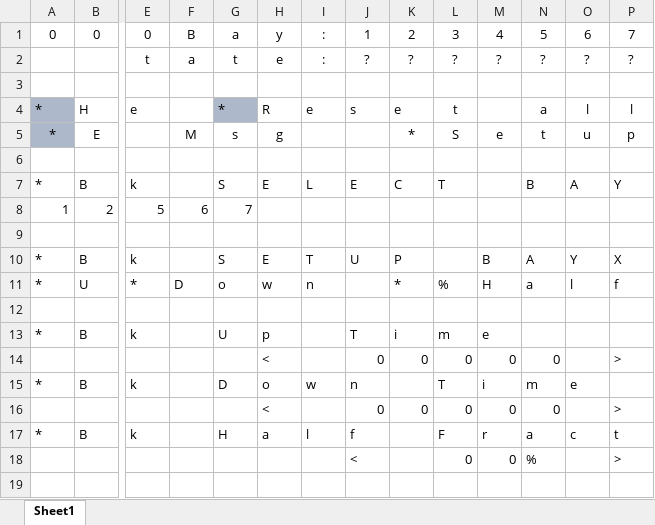
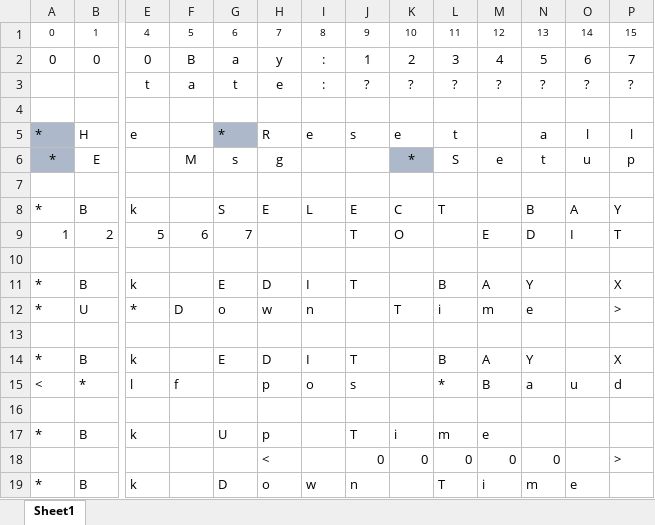
Before and after one commit to jgOhYeah/ArduinoIrrigationController, an Excel workbook: LCDPlan.xlsx, sheet Sheet1, drawn as a sheet; only a part is shown, gaps mark what is left out; the shorter side is filled out with more unchanged rows; values as stored, in another font and other column widths than the file's, no borders; removed rows and columns are numbered as before the commit, all else as after; rows hold the shown columns only; the diff names each change by its address in the sheet, - before the commit and + after, or states it on an @@ line.

Commit message:
UpdateVersion, start to add remote setting of eeprom values to the up time

```diff
--- a/LCDPlan.xlsx (sheet Sheet1)
+++ b/LCDPlan.xlsx (sheet Sheet1)
+row 1: 0 | 1 | 4 | 5 | 6 | 7 | 8 | 9 | 10 | 11 | 12 | 13 | 14 | 15
-K6 fill: none
+K6 fill: #ADB9CA
-J9: (empty)
+J9: T
-K9: (empty)
+K9: O
-M9: (empty)
+M9: E
-N9: (empty)
+N9: D
-O9: (empty)
+O9: I
-P9: (empty)
+P9: T
+row 10: (empty)
+row 11: * | B | k |  | E | D | I | T |  | B | A | Y |  | X
+row 12: * | U | * | D | o | w | n |  | T | i | m | e |  | >
-G14: S
+G14: E
-H14: E
+H14: D
-I14: T
+I14: I
-J14: U
+J14: T
-K14: P
+K14: (empty)
-L14: (empty)
+L14: B
-M14: B
+M14: A
-N14: A
+N14: Y
-O14: Y
+O14: (empty)
-row 11: * | U | * | D | o | w | n |  | * | % | H | a | l | f
+row 15: < | * | l | f |  | p | o | s |  | * | B | a | u | d
```
Also changed, not shown: 11 other files.
